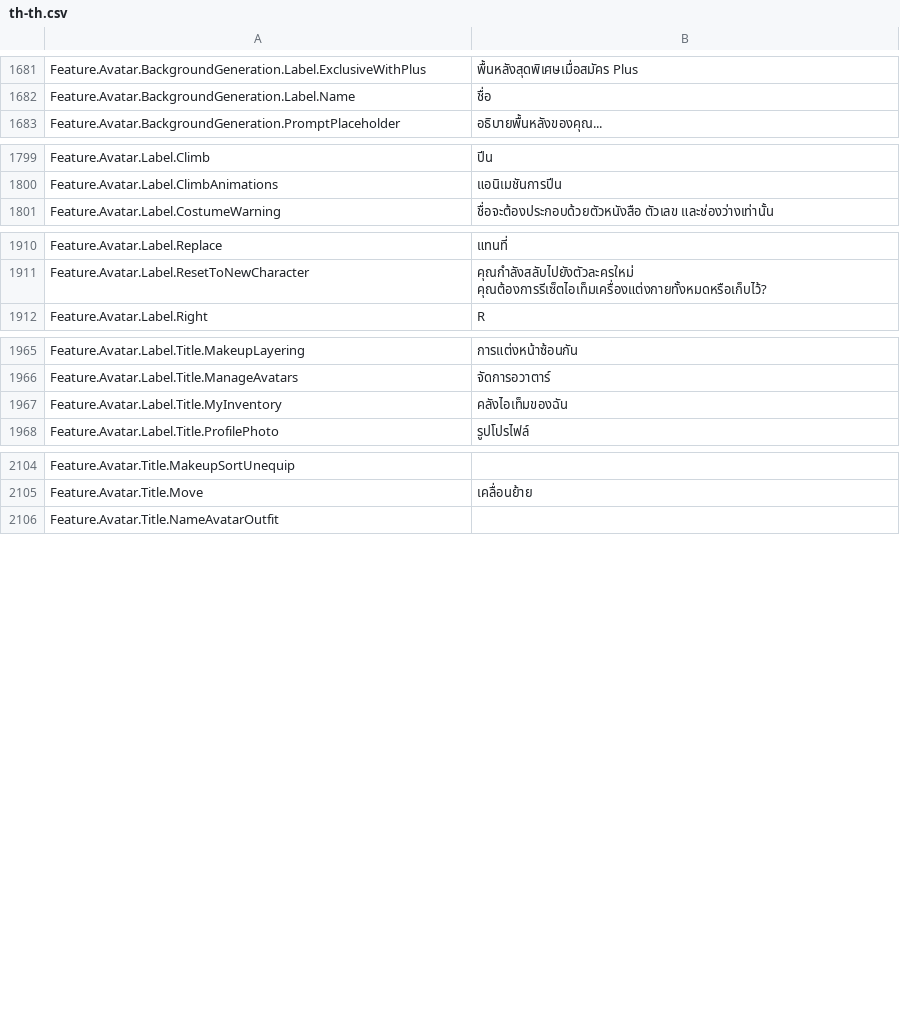
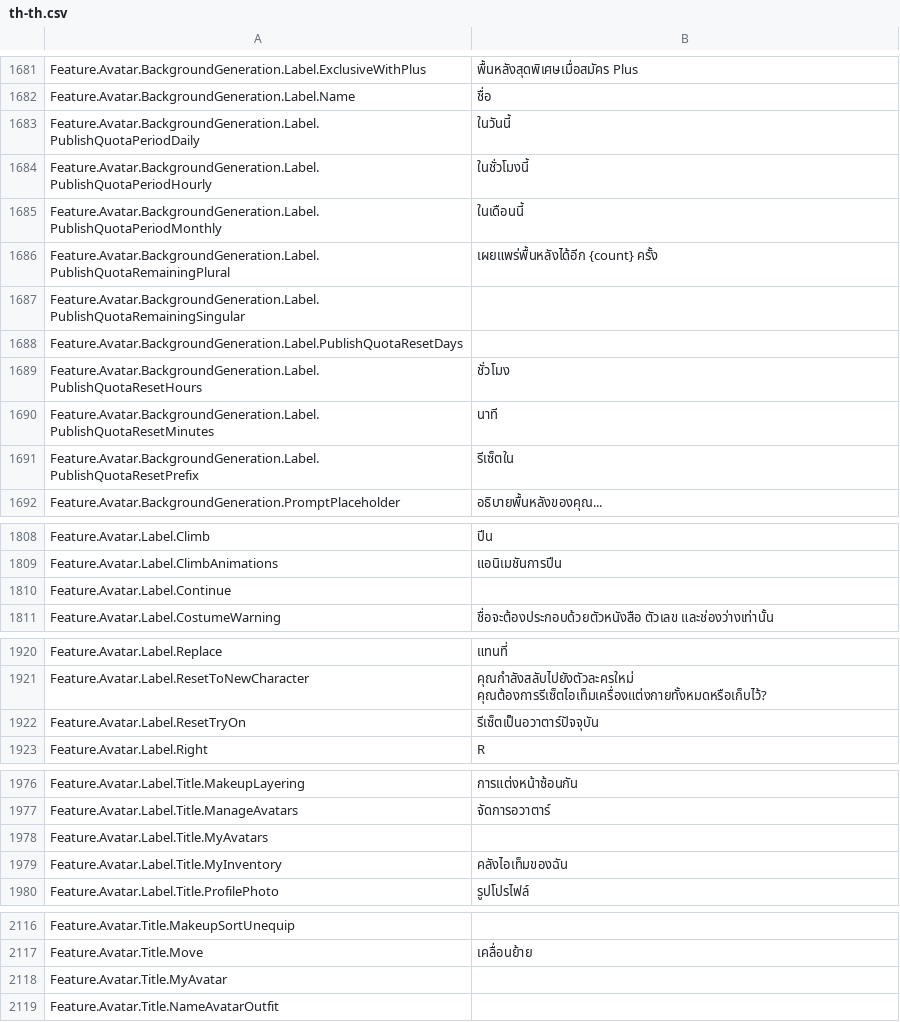
Before and after one commit to EliCauvert/Roblox-Datamining, a CSV file: UniversalApp/Locales/Common/th-th.csv, drawn as a sheet; only a part is shown, gaps mark what is left out; the diff names each change by its address in the sheet, - before the commit and + after, or states it on an @@ line.

Commit message:
UniversalApp (13700)

```diff
--- a/UniversalApp/Locales/Common/th-th.csv
+++ b/UniversalApp/Locales/Common/th-th.csv
+row 1683: Feature.Avatar.BackgroundGeneration.Label.PublishQuotaPeriodDaily | ในวันนี้
+row 1684: Feature.Avatar.BackgroundGeneration.Label.PublishQuotaPeriodHourly | ในชั่วโมงนี้
+row 1685: Feature.Avatar.BackgroundGeneration.Label.PublishQuotaPeriodMonthly | ในเดือนนี้
+row 1686: Feature.Avatar.BackgroundGeneration.Label.PublishQuotaRemainingPlural | เผยแพร่พื้นหลังได้อีก {count} ครั้ง
+row 1687: Feature.Avatar.BackgroundGeneration.Label.PublishQuotaRemainingSingular
+row 1688: Feature.Avatar.BackgroundGeneration.Label.PublishQuotaResetDays
+row 1689: Feature.Avatar.BackgroundGeneration.Label.PublishQuotaResetHours | ชั่วโมง
+row 1690: Feature.Avatar.BackgroundGeneration.Label.PublishQuotaResetMinutes | นาที
+row 1691: Feature.Avatar.BackgroundGeneration.Label.PublishQuotaResetPrefix | รีเซ็ตใน
+row 1810: Feature.Avatar.Label.Continue
+row 1922: Feature.Avatar.Label.ResetTryOn | รีเซ็ตเป็นอวาตาร์ปัจจุบัน
+row 1978: Feature.Avatar.Label.Title.MyAvatars
+row 2118: Feature.Avatar.Title.MyAvatar
```
Also changed, not shown: UniversalApp/Locales/Common/de-de.csv, UniversalApp/Locales/Common/it-it.csv, 10 other files.
